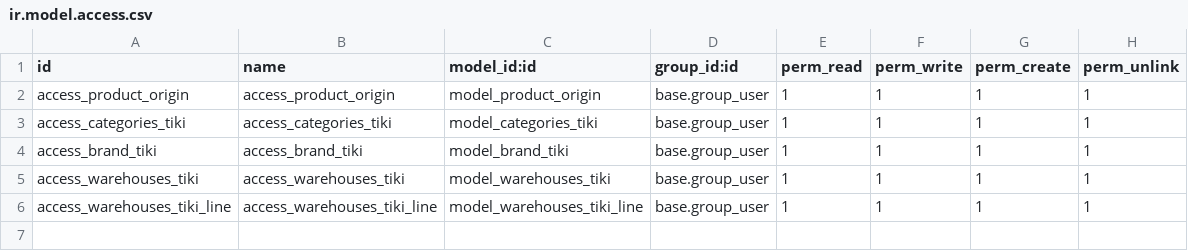
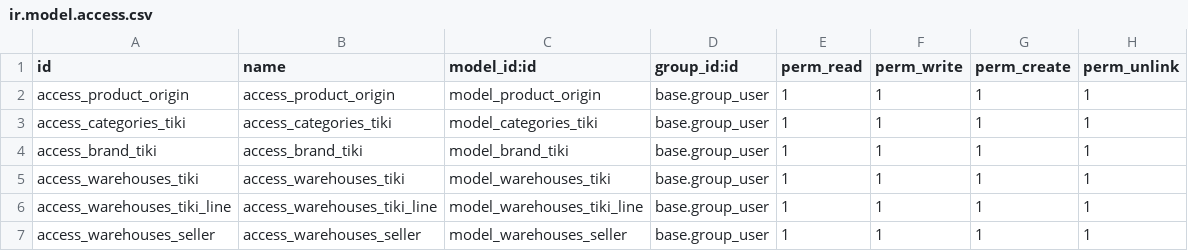
Before and after one commit to SoN249/tiki_api, a CSV file: tiki_api/security/ir.model.access.csv, drawn as a sheet; the diff names each change by its address in the sheet, - before the commit and + after, or states it on an @@ line.

```diff
--- a/tiki_api/security/ir.model.access.csv
+++ b/tiki_api/security/ir.model.access.csv
+row 7: access_warehouses_seller | access_warehouses_seller | model_warehouses_seller | base.group_user | 1 | 1 | 1 | 1
```
Also changed, not shown: 17 other files.
